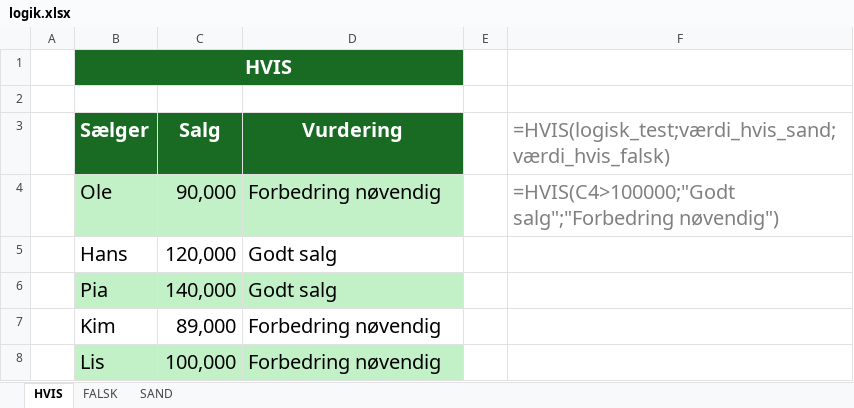
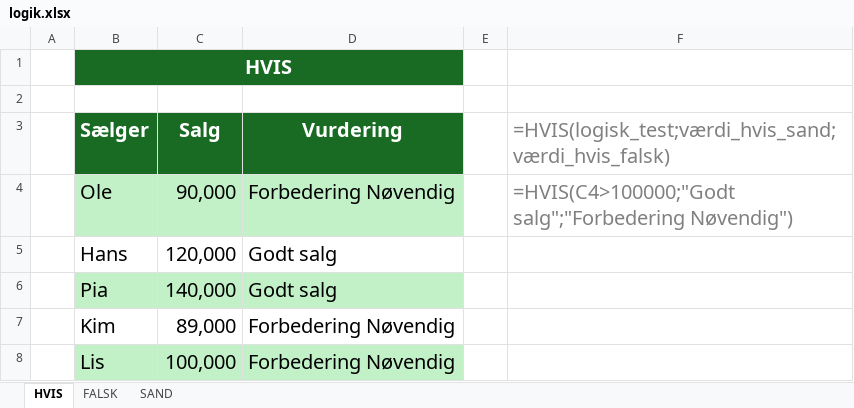
Before and after one commit to officegeek/www, an Excel workbook: static/files/funktioner/logik.xlsx, sheet HVIS, drawn as a sheet; values as stored, in another font and other column widths than the file's, no borders; the diff names each change by its address in the sheet, - before the commit and + after, or states it on an @@ line.

Commit message:
Update logik.xlsx

```diff
--- a/static/files/funktioner/logik.xlsx (sheet HVIS)
+++ b/static/files/funktioner/logik.xlsx (sheet HVIS)
-D4 (Vurdering): Forbedring nøvendig
+D4 (Vurdering): Forbedering Nøvendig
-F4: =HVIS(C4>100000;"Godt salg";"Forbedring nøvendig")
+F4: =HVIS(C4>100000;"Godt salg";"Forbedering Nøvendig")
-D7:D8 (Vurdering): Forbedring nøvendig
+D7:D8 (Vurdering): Forbedering Nøvendig
```
Also changed, not shown: sheet SAND, sheet FALSK, formulas that keep their value.
